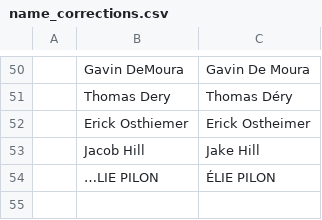
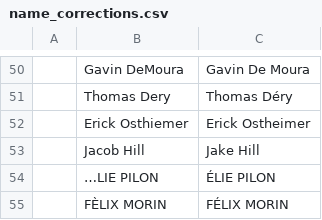
Before and after one commit to USAR-Rankings/rankings_model, a CSV file: Players/name_corrections.csv, drawn as a sheet; only a part is shown, gaps mark what is left out; the diff names each change by its address in the sheet, - before the commit and + after, or states it on an @@ line.

Commit message:
Felix name correction

```diff
--- a/Players/name_corrections.csv
+++ b/Players/name_corrections.csv
+row 55:  | FÈLIX MORIN | FÉLIX MORIN
```
